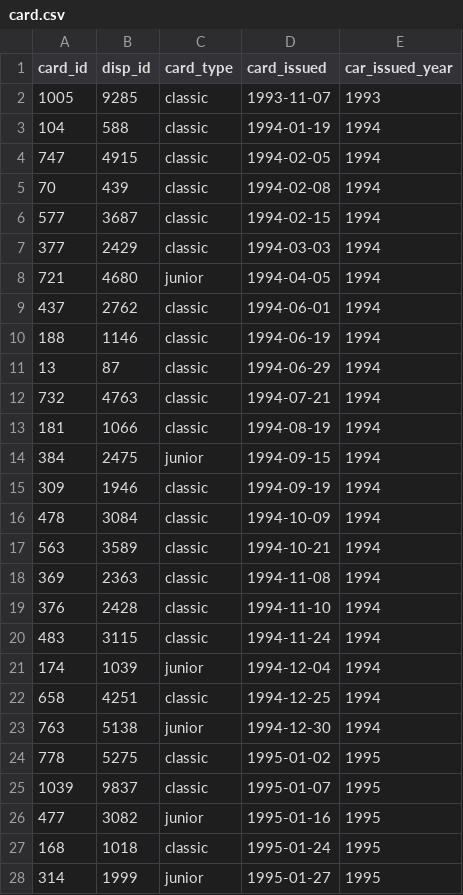
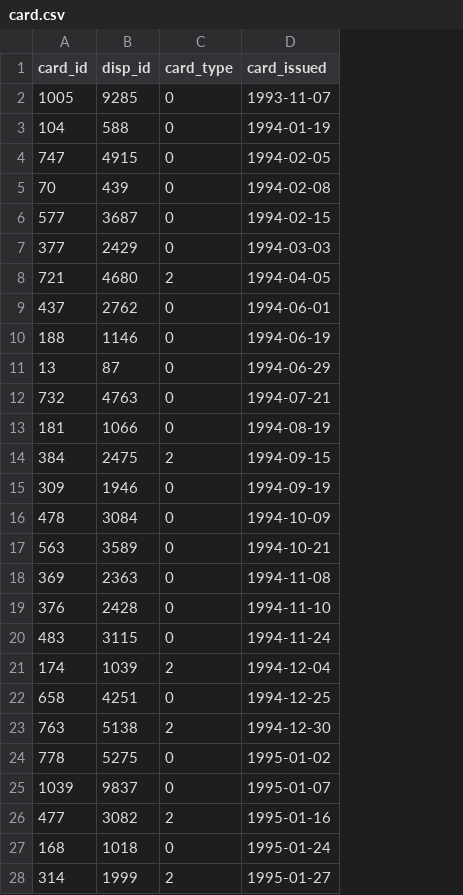
Before and after one commit to BernardoFerreira00/AC-Project, a CSV file: Notebooks/crisp_dm_sprint_3_4/refined/card.csv, drawn as a sheet; only a part is shown; the diff covers the shown part only; the diff names each change by its address in the sheet, - before the commit and + after, or states it on an @@ line.

```diff
--- a/Notebooks/crisp_dm_sprint_3_4/refined/card.csv
+++ b/Notebooks/crisp_dm_sprint_3_4/refined/card.csv
-column E (car_issued_year), rows 2-28: 1993 | 1994 | 1994 | 1994 | 1994 | 1994 | 1994 | 1994 | 1994 | 1994 | 1994 | 1994 | 1994 | 1994 | 1994 | 1994 | 1994 | 1994 | 1994 | 1994 | 1994 | 1994 | 1995 | 1995 | 1995 | 1995 | 1995
-C2:C7 (card_type): classic
+C2:C7 (card_type): 0
-C8 (card_type): junior
+C8 (card_type): 2
-C9:C13 (card_type): classic
+C9:C13 (card_type): 0
-C14 (card_type): junior
+C14 (card_type): 2
-C15:C20 (card_type): classic
+C15:C20 (card_type): 0
-C21 (card_type): junior
+C21 (card_type): 2
-C22 (card_type): classic
+C22 (card_type): 0
-C23 (card_type): junior
+C23 (card_type): 2
-C24:C25 (card_type): classic
+C24:C25 (card_type): 0
-C26 (card_type): junior
+C26 (card_type): 2
-C27 (card_type): classic
+C27 (card_type): 0
-C28 (card_type): junior
+C28 (card_type): 2
```
Also changed, not shown: 150 edited cells elsewhere in this file, Notebooks/crisp_dm_sprint_3_4/refined/client.csv, Notebooks/crisp_dm_sprint_3_4/refined/district.csv, 9 other files.
